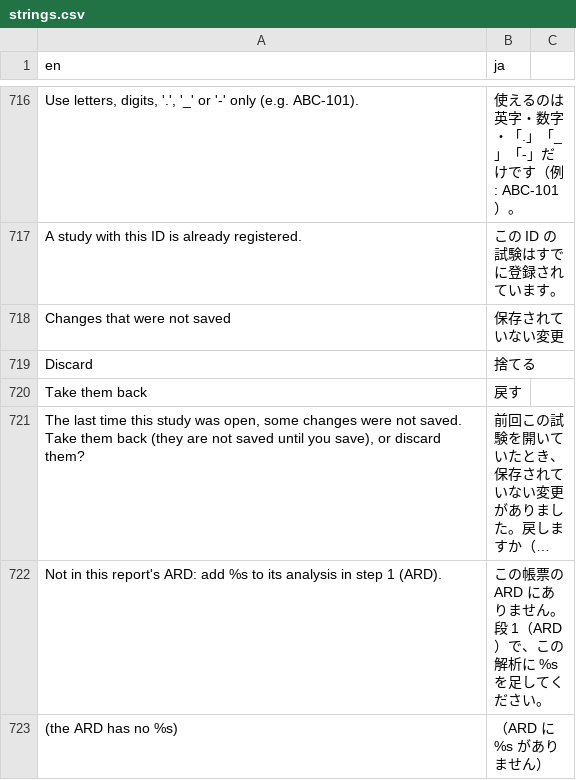
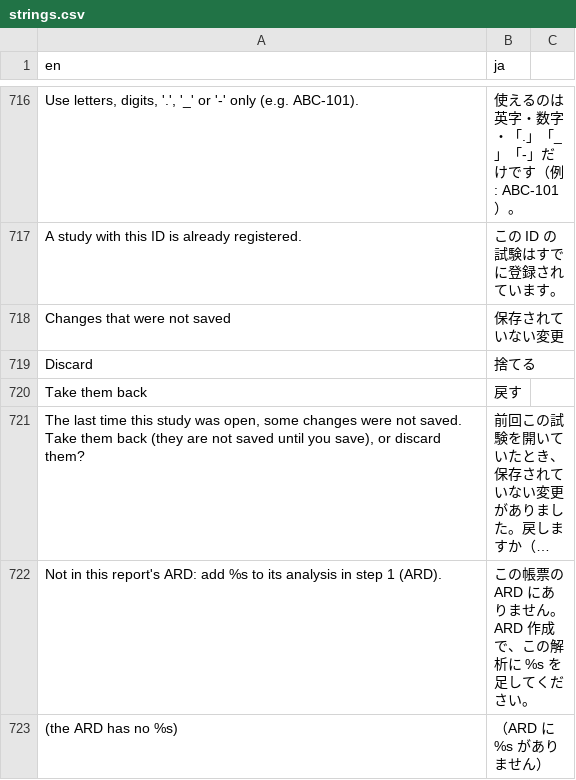
Before and after one commit to ichirio/tflplanner, a CSV file: inst/i18n/strings.csv, drawn as a sheet; only a part is shown, gaps mark what is left out; long unchanged cells end in …; the diff covers the shown part only; the diff names each change by its address in the sheet, - before the commit and + after, or states it on an @@ line.

```diff
--- a/inst/i18n/strings.csv
+++ b/inst/i18n/strings.csv
-B722 (ja): この帳票の ARD にありません。段 1（ARD）で、この解析に %s を足してください。
+B722 (ja): この帳票の ARD にありません。ARD 作成で、この解析に %s を足してください。
```
Also changed, not shown: 21 added rows and 15 edited cells elsewhere in this file, 8 other files.
